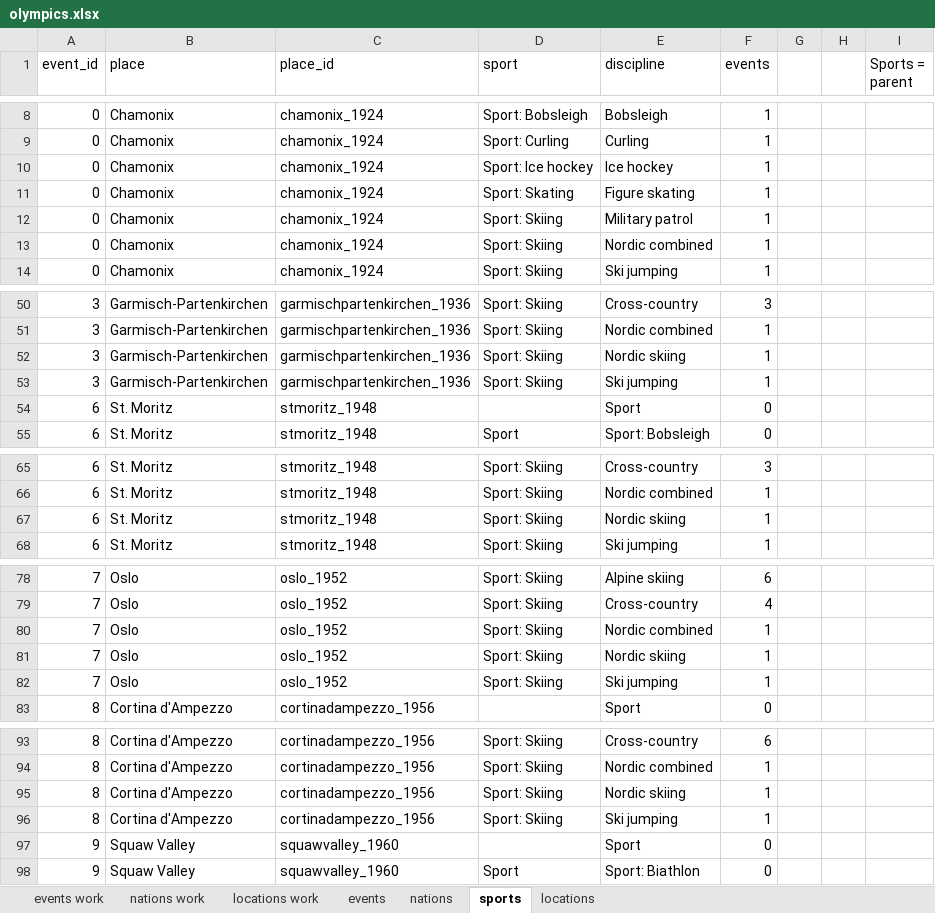
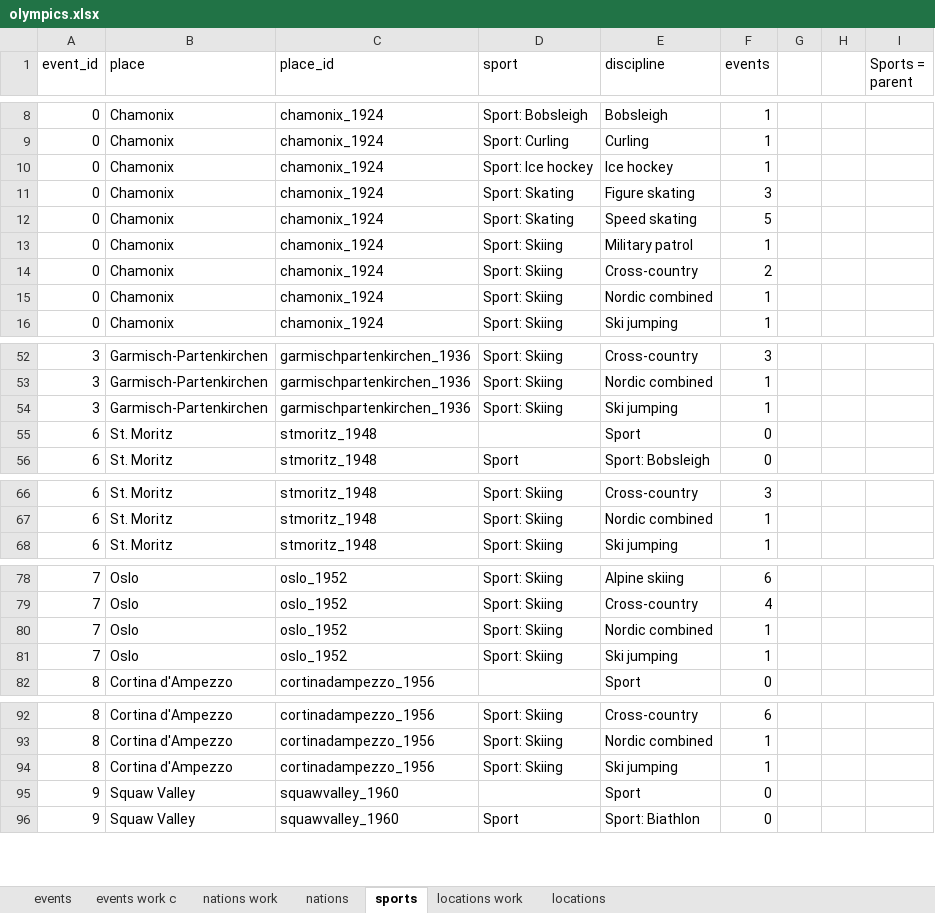
Before and after one commit to larsvers/winter-olympics, an Excel workbook: data/olympics.xlsx, sheet sports, drawn as a sheet; only a part is shown, gaps mark what is left out; values as stored, in another font and other column widths than the file's, no borders; removed rows and columns are numbered as before the commit, all else as after; the diff covers the shown part only; the diff names each change by its address in the sheet, - before the commit and + after, or states it on an @@ line.

```diff
--- a/data/olympics.xlsx (sheet sports)
+++ b/data/olympics.xlsx (sheet sports)
-sheet tab: events work
+sheet tab: events work c
@@ sheet tab order changed: events | events work c | nations work | nations | sports | locations work | locations @@
-F11 (events): 1
+F11 (events): 3
+row 12: 0 | Chamonix | chamonix_1924 | Sport: Skating | Speed skating | 5
+row 14: 0 | Chamonix | chamonix_1924 | Sport: Skiing | Cross-country | 2
-row 52: 3 | Garmisch-Partenkirchen | garmischpartenkirchen_1936 | Sport: Skiing | Nordic skiing | 1
-row 67: 6 | St. Moritz | stmoritz_1948 | Sport: Skiing | Nordic skiing | 1
-row 81: 7 | Oslo | oslo_1952 | Sport: Skiing | Nordic skiing | 1
-row 95: 8 | Cortina d'Ampezzo | cortinadampezzo_1956 | Sport: Skiing | Nordic skiing | 1
```
Also changed, not shown: 2 removed rows elsewhere in this sheet, sheet nations work, sheet events work c, sheet nations, sheet events, formulas that keep their value, 10 other files.
